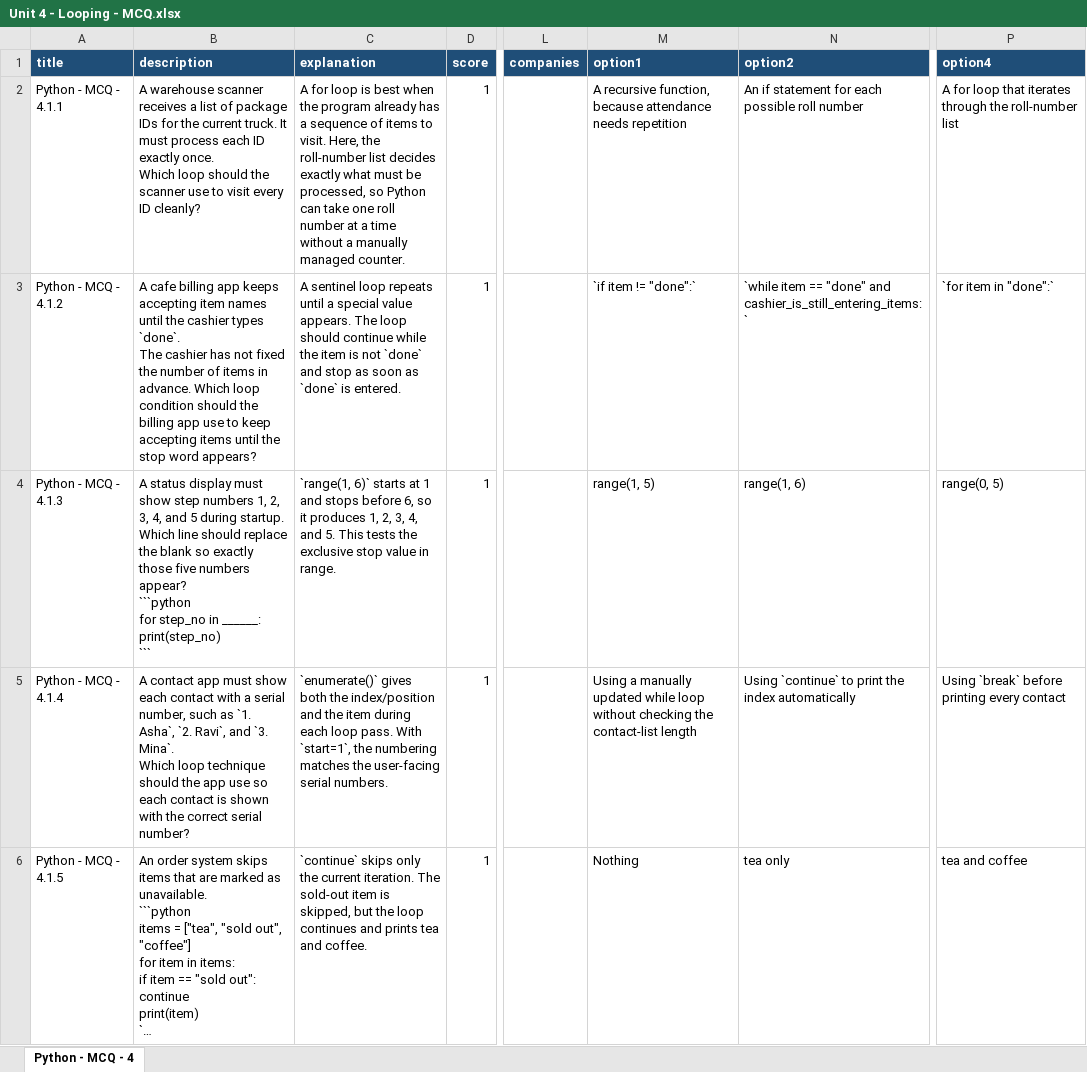
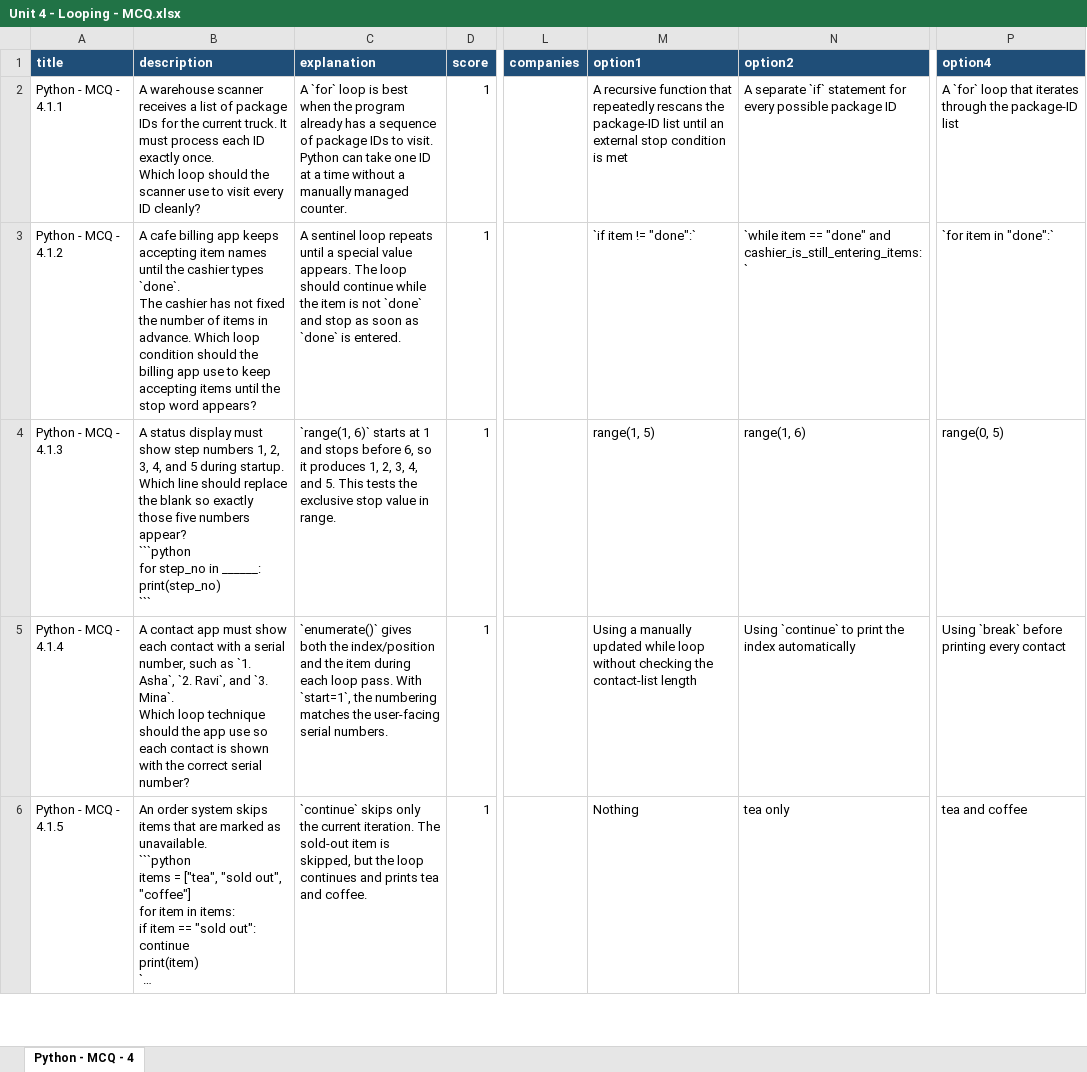
Before and after one commit to sumanpoojary2006-create/ByteXL, an Excel workbook: content/Question Bank/MCQ/Unit 4 - Looping/Unit 4 - Looping - MCQ.xlsx, sheet Python - MCQ - 4, drawn as a sheet; only a part is shown, gaps mark what is left out; long unchanged cells end in …; values as stored, in another font and other column widths than the file's, no borders; table styles not drawn; the diff covers the shown part only; the diff names each change by its address in the sheet, - before the commit and + after, or states it on an @@ line.

```diff
--- a/content/Question Bank/MCQ/Unit 4 - Looping/Unit 4 - Looping - MCQ.xlsx (sheet Python - MCQ - 4)
+++ b/content/Question Bank/MCQ/Unit 4 - Looping/Unit 4 - Looping - MCQ.xlsx (sheet Python - MCQ - 4)
-C2 (explanation): A for loop is best when the program already has a sequence of items to visit. Here, the roll-number list decides exactly what must be processed, so Python can take one roll number at a…
+C2 (explanation): A `for` loop is best when the program already has a sequence of package IDs to visit. Python can take one ID at a…
-M2 (option1): A recursive function, because attendance needs repetition
+M2 (option1): A recursive function that repeatedly rescans the package-ID list until an external stop condition is met
-N2 (option2): An if statement for each possible roll number
+N2 (option2): A separate `if` statement for every possible package ID
-P2 (option4): A for loop that iterates through the roll-number list
+P2 (option4): A `for` loop that iterates through the package-ID list
```
Also changed, not shown: 3 edited cells elsewhere in this sheet, content/Question Bank/MCQ/Unit 5 - Strings/Unit 5 - Strings - MCQ.xlsx.
